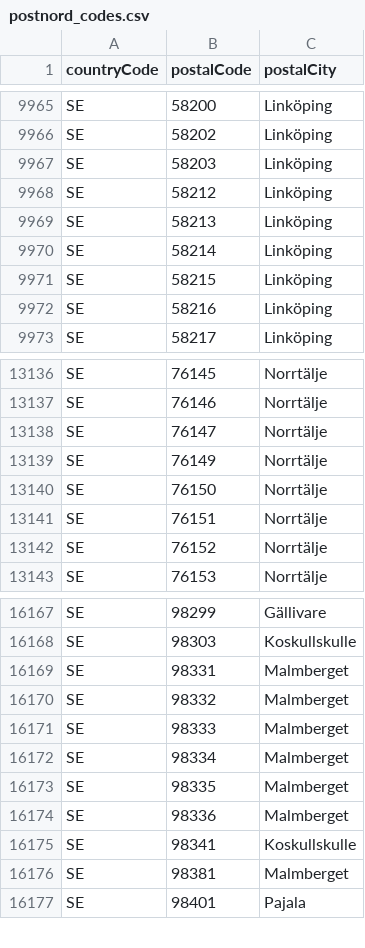
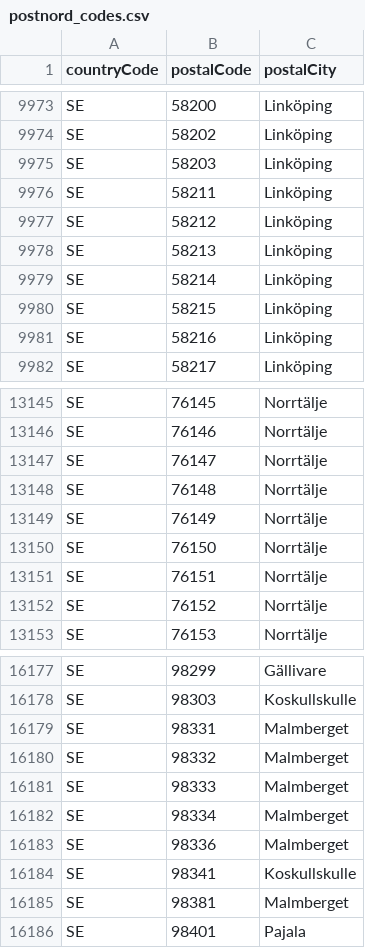
Before and after one commit to jwarlander/pOSMkod, a CSV file: data/postnord_codes.csv, drawn as a sheet; only a part is shown, gaps mark what is left out; removed rows and columns are numbered as before the commit, all else as after; the diff covers the shown part only; the diff names each change by its address in the sheet, - before the commit and + after, or states it on an @@ line.

```diff
--- a/data/postnord_codes.csv
+++ b/data/postnord_codes.csv
+row 9976: SE | 58211 | Linköping
+row 13148: SE | 76148 | Norrtälje
-row 16173: SE | 98335 | Malmberget
```
Also changed, not shown: 9 added rows and 1 removed row elsewhere in this file.
